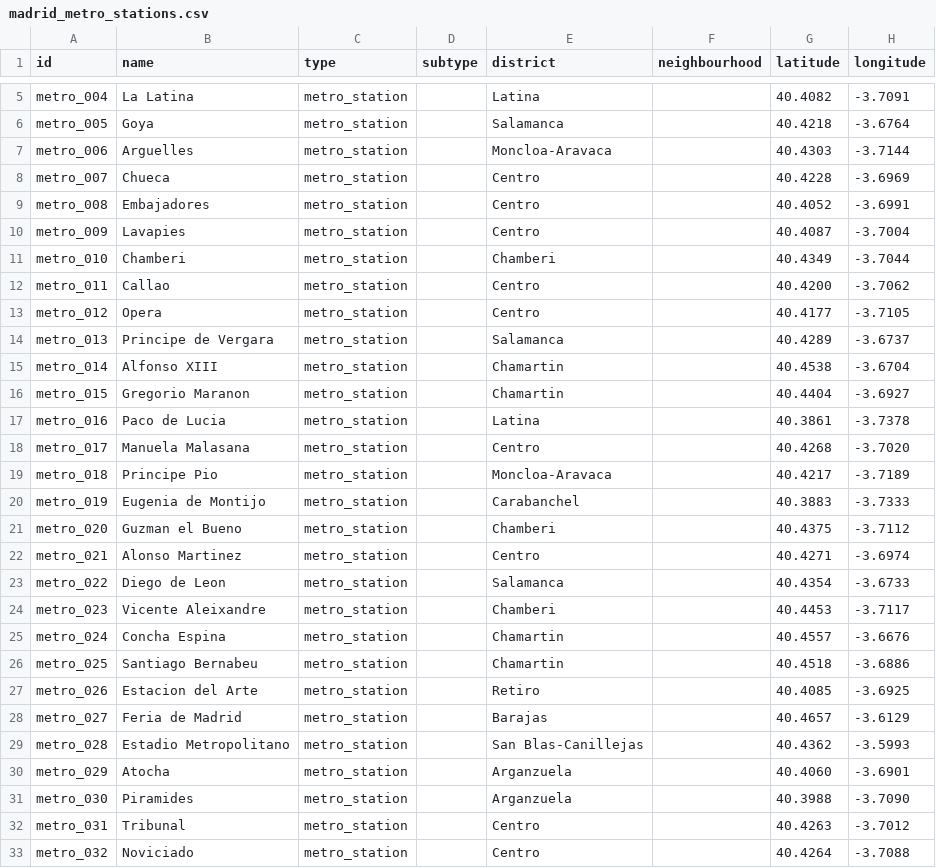
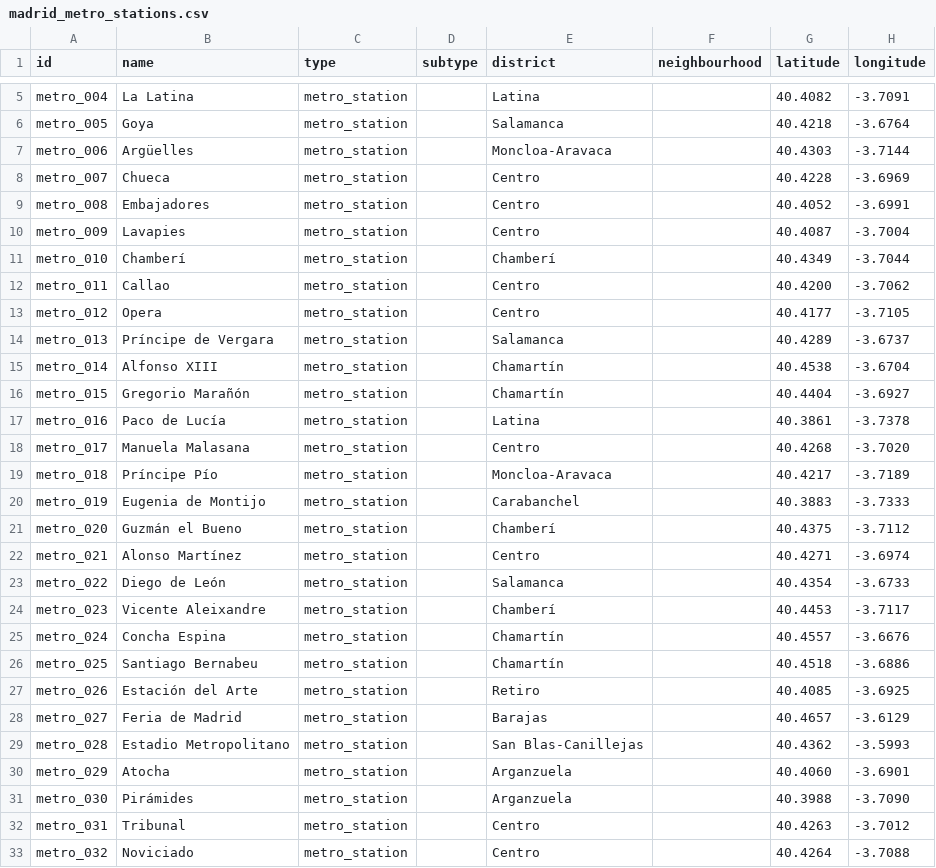
Before and after one commit to lbm364dl/toponyms-origins, a CSV file: data/madrid_metro_stations.csv, drawn as a sheet; only a part is shown, gaps mark what is left out; the diff covers the shown part only; the diff names each change by its address in the sheet, - before the commit and + after, or states it on an @@ line.

```diff
--- a/data/madrid_metro_stations.csv
+++ b/data/madrid_metro_stations.csv
-B7 (name): Arguelles
+B7 (name): Argüelles
-B11 (name): Chamberi
+B11 (name): Chamberí
-E11 (district): Chamberi
+E11 (district): Chamberí
-B14 (name): Principe de Vergara
+B14 (name): Príncipe de Vergara
-E15:E16 (district): Chamartin
+E15:E16 (district): Chamartín
-B16 (name): Gregorio Maranon
+B16 (name): Gregorio Marañón
-B17 (name): Paco de Lucia
+B17 (name): Paco de Lucía
-B19 (name): Principe Pio
+B19 (name): Príncipe Pío
-B21 (name): Guzman el Bueno
+B21 (name): Guzmán el Bueno
-E21 (district): Chamberi
+E21 (district): Chamberí
-B22 (name): Alonso Martinez
+B22 (name): Alonso Martínez
-B23 (name): Diego de Leon
+B23 (name): Diego de León
-E24 (district): Chamberi
+E24 (district): Chamberí
-E25:E26 (district): Chamartin
+E25:E26 (district): Chamartín
-B27 (name): Estacion del Arte
+B27 (name): Estación del Arte
-B31 (name): Piramides
+B31 (name): Pirámides
```
Also changed, not shown: 64 edited cells elsewhere in this file, data/madrid_cercanias_stations.csv, data/madrid_metro_ligero_stations.csv, 2 other files.
